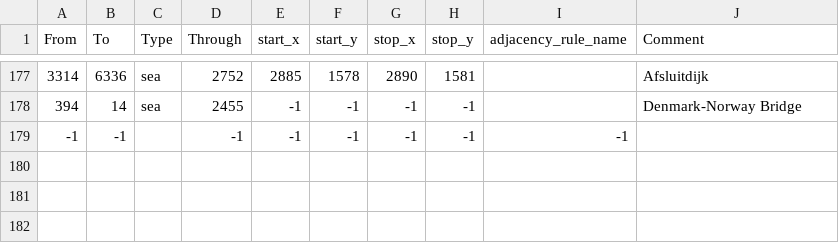
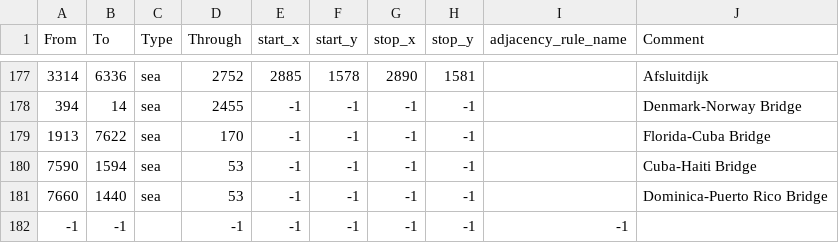
Before and after one commit to Skulli73/Pixlies-X-Hoi4-Mod, a CSV file: map/adjacencies.csv, drawn as a sheet; only a part is shown, gaps mark what is left out.

```diff
--- a/map/adjacencies.csv
+++ b/map/adjacencies.csv
@@ -178,2 +178,5 @@ From;To;Type;Through;start_x;start_y;stop_x;stop_y;adjacency_rule_name;Comment
 394;14;sea;2455;-1;-1;-1;-1;;Denmark-Norway Bridge
+1913;7622;sea;170;-1;-1;-1;-1;;Florida-Cuba Bridge
+7590;1594;sea;53;-1;-1;-1;-1;;Cuba-Haiti Bridge
+7660;1440;sea;53;-1;-1;-1;-1;;Dominica-Puerto Rico Bridge
 -1;-1;;-1;-1;-1;-1;-1;-1
```
Also changed, not shown: 15 other files.
